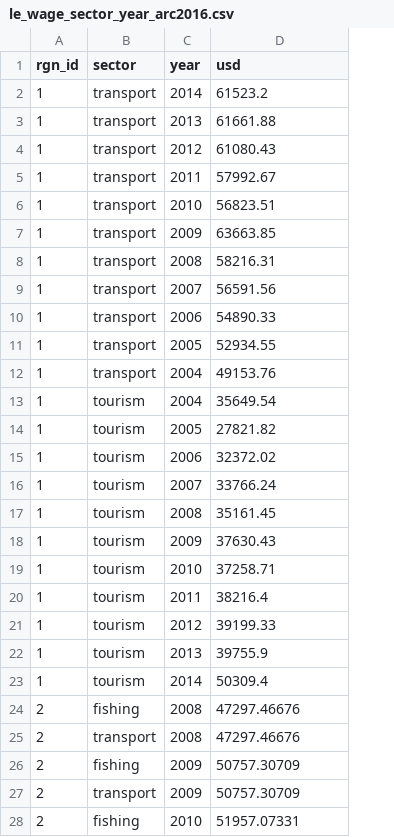
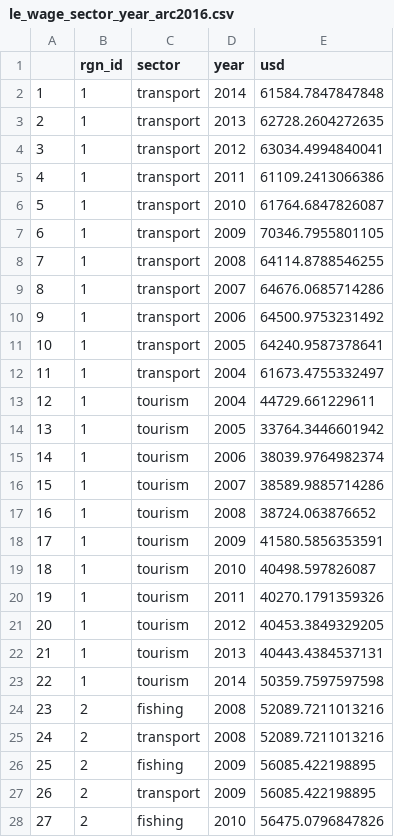
Before and after one commit to katrinleinweber/arc, a CSV file: circle2016/layers/le_wage_sector_year_arc2016.csv, drawn as a sheet; only a part is shown; addresses are those after the commit; the diff covers the shown part only; the diff names each change by its address in the sheet, - before the commit and + after, or states it on an @@ line.

```diff
--- a/circle2016/layers/le_wage_sector_year_arc2016.csv
+++ b/circle2016/layers/le_wage_sector_year_arc2016.csv
+column A, rows 2-28: 1 | 2 | 3 | 4 | 5 | 6 | 7 | 8 | 9 | 10 | 11 | 12 | 13 | 14 | 15 | 16 | 17 | 18 | 19 | 20 | 21 | 22 | 23 | 24 | 25 | 26 | 27
-E2 (usd): 61523.2
+E2 (usd): 61584.7847847848
-E3 (usd): 61661.88
+E3 (usd): 62728.2604272635
-E4 (usd): 61080.43
+E4 (usd): 63034.4994840041
-E5 (usd): 57992.67
+E5 (usd): 61109.2413066386
-E6 (usd): 56823.51
+E6 (usd): 61764.6847826087
-E7 (usd): 63663.85
+E7 (usd): 70346.7955801105
-E8 (usd): 58216.31
+E8 (usd): 64114.8788546255
-E9 (usd): 56591.56
+E9 (usd): 64676.0685714286
-E10 (usd): 54890.33
+E10 (usd): 64500.9753231492
-E11 (usd): 52934.55
+E11 (usd): 64240.9587378641
-E12 (usd): 49153.76
+E12 (usd): 61673.4755332497
-E13 (usd): 35649.54
+E13 (usd): 44729.661229611
-E14 (usd): 27821.82
+E14 (usd): 33764.3446601942
-E15 (usd): 32372.02
+E15 (usd): 38039.9764982374
-E16 (usd): 33766.24
+E16 (usd): 38589.9885714286
-E17 (usd): 35161.45
+E17 (usd): 38724.063876652
-E18 (usd): 37630.43
+E18 (usd): 41580.5856353591
-E19 (usd): 37258.71
+E19 (usd): 40498.597826087
-E20 (usd): 38216.4
+E20 (usd): 40270.1791359326
-E21 (usd): 39199.33
+E21 (usd): 40453.3849329205
-E22 (usd): 39755.9
+E22 (usd): 40443.4384537131
-E23 (usd): 50309.4
+E23 (usd): 50359.7597597598
-E24:E25 (usd): 47297.46676
+E24:E25 (usd): 52089.7211013216
-E26:E27 (usd): 50757.30709
+E26:E27 (usd): 56085.422198895
-E28 (usd): 51957.07331
+E28 (usd): 56475.0796847826
```
Also changed, not shown: 133 edited cells elsewhere in this file, circle2016/layers/le_gdp_arc2016.csv.
